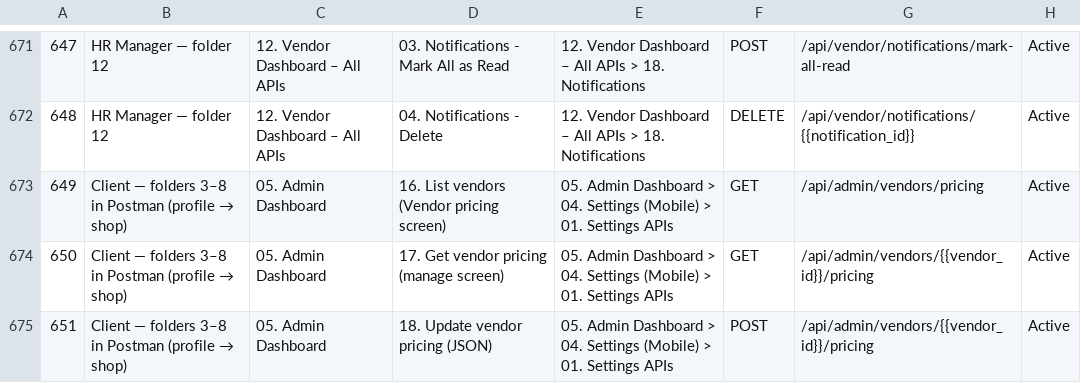
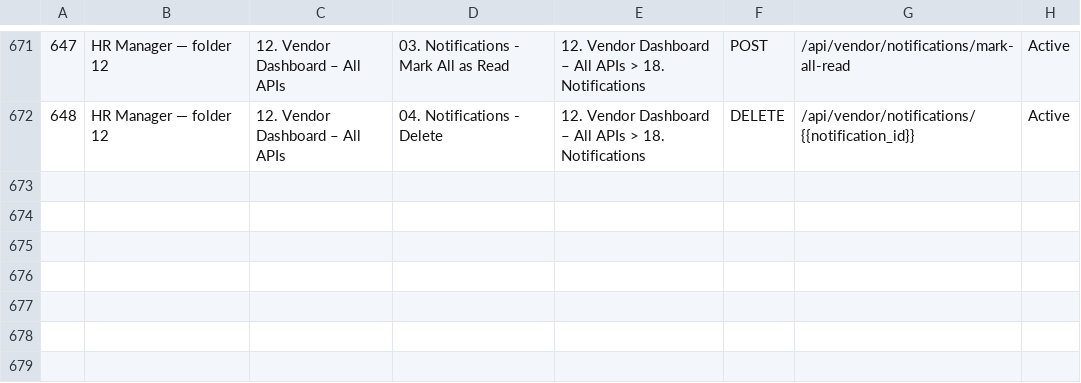
Before and after one commit to TARTEB6655/tandil-backend, a CSV file: postman/tandil_backend_api_index.csv, drawn as a sheet; only a part is shown, gaps mark what is left out; the diff names each change by its address in the sheet, - before the commit and + after, or states it on an @@ line.

```diff
--- a/postman/tandil_backend_api_index.csv
+++ b/postman/tandil_backend_api_index.csv
-row 673: 649 | Client — folders 3–8 in Postman (profile → shop) | 05. Admin Dashboard | 16. List vendors (Vendor pricing screen) | 05. Admin Dashboard > 04. Settings (Mobile) > 01. Settings APIs | GET | /api/admin/vendors/pricing | Active
-row 674: 650 | Client — folders 3–8 in Postman (profile → shop) | 05. Admin Dashboard | 17. Get vendor pricing (manage screen) | 05. Admin Dashboard > 04. Settings (Mobile) > 01. Settings APIs | GET | /api/admin/vendors/{{vendor_id}}/pricing | Active
-row 675: 651 | Client — folders 3–8 in Postman (profile → shop) | 05. Admin Dashboard | 18. Update vendor pricing (JSON) | 05. Admin Dashboard > 04. Settings (Mobile) > 01. Settings APIs | POST | /api/admin/vendors/{{vendor_id}}/pricing | Active
```
Also changed, not shown: 13 other files.
